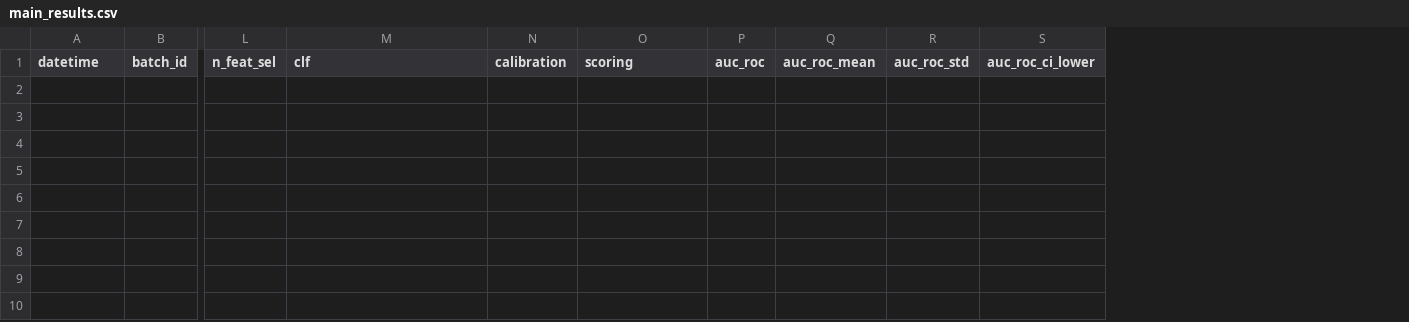
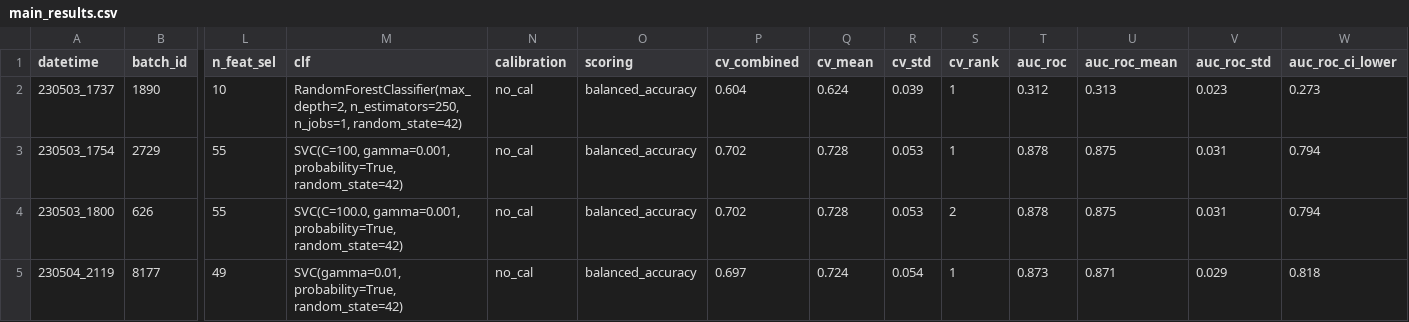
Before and after one commit to emilelampe/speech-automatic-personality-recognition, a CSV file: results/main_results.csv, drawn as a sheet; only a part is shown, gaps mark what is left out; rows hold the shown columns only; the diff names each change by its address in the sheet, - before the commit and + after, or states it on an @@ line.

```diff
--- a/results/main_results.csv
+++ b/results/main_results.csv
+column P (cv_combined), empty
+column Q (cv_mean), empty
+column R (cv_std), empty
+column S (cv_rank), empty
+row 2: 230503_1737 | 1890 | 10 | RandomForestClassifier(max_depth=2, n_estimators=250, n_jobs=1, random_state=42) | no_cal | balanced_accuracy | 0.604 | 0.624 | 0.039 | 1 | 0.312 | 0.313 | 0.023 | 0.273
+row 3: 230503_1754 | 2729 | 55 | SVC(C=100, gamma=0.001, probability=True, random_state=42) | no_cal | balanced_accuracy | 0.702 | 0.728 | 0.053 | 1 | 0.878 | 0.875 | 0.031 | 0.794
+row 4: 230503_1800 | 626 | 55 | SVC(C=100.0, gamma=0.001, probability=True, random_state=42) | no_cal | balanced_accuracy | 0.702 | 0.728 | 0.053 | 2 | 0.878 | 0.875 | 0.031 | 0.794
+row 5: 230504_2119 | 8177 | 49 | SVC(gamma=0.01, probability=True, random_state=42) | no_cal | balanced_accuracy | 0.697 | 0.724 | 0.054 | 1 | 0.873 | 0.871 | 0.029 | 0.818
```
Also changed, not shown: 7 other files.
